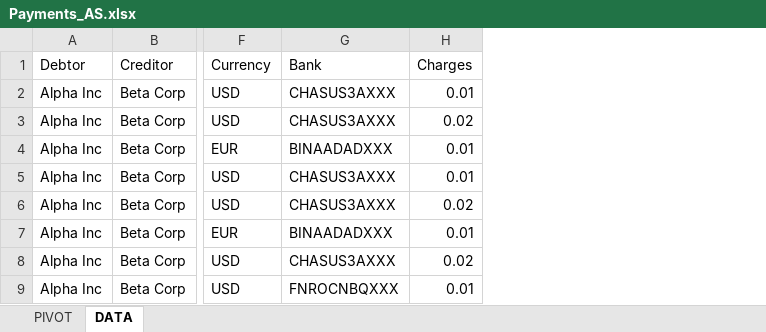
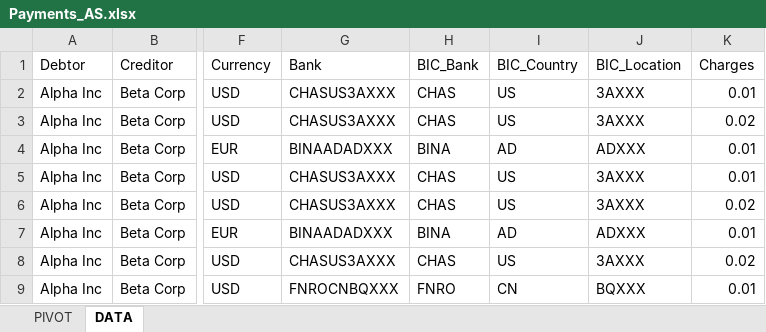
Before and after one commit to shinanna/Project6_Tableau, an Excel workbook: Work_files/Payments_AS.xlsx, sheet DATA, drawn as a sheet; only a part is shown, gaps mark what is left out; values as stored, in another font and other column widths than the file's, no borders; table styles not drawn; the diff names each change by its address in the sheet, - before the commit and + after, or states it on an @@ line.

```diff
--- a/Work_files/Payments_AS.xlsx (sheet DATA)
+++ b/Work_files/Payments_AS.xlsx (sheet DATA)
+column H (BIC_Bank), rows 2-9: CHAS | CHAS | BINA | CHAS | CHAS | BINA | CHAS | FNRO
+column I (BIC_Country), rows 2-9: US | US | AD | US | US | AD | US | CN
+column J (BIC_Location), rows 2-9: 3AXXX | 3AXXX | ADXXX | 3AXXX | 3AXXX | ADXXX | 3AXXX | BQXXX
```
Also changed, not shown: formulas that keep their value, 1 other file.
